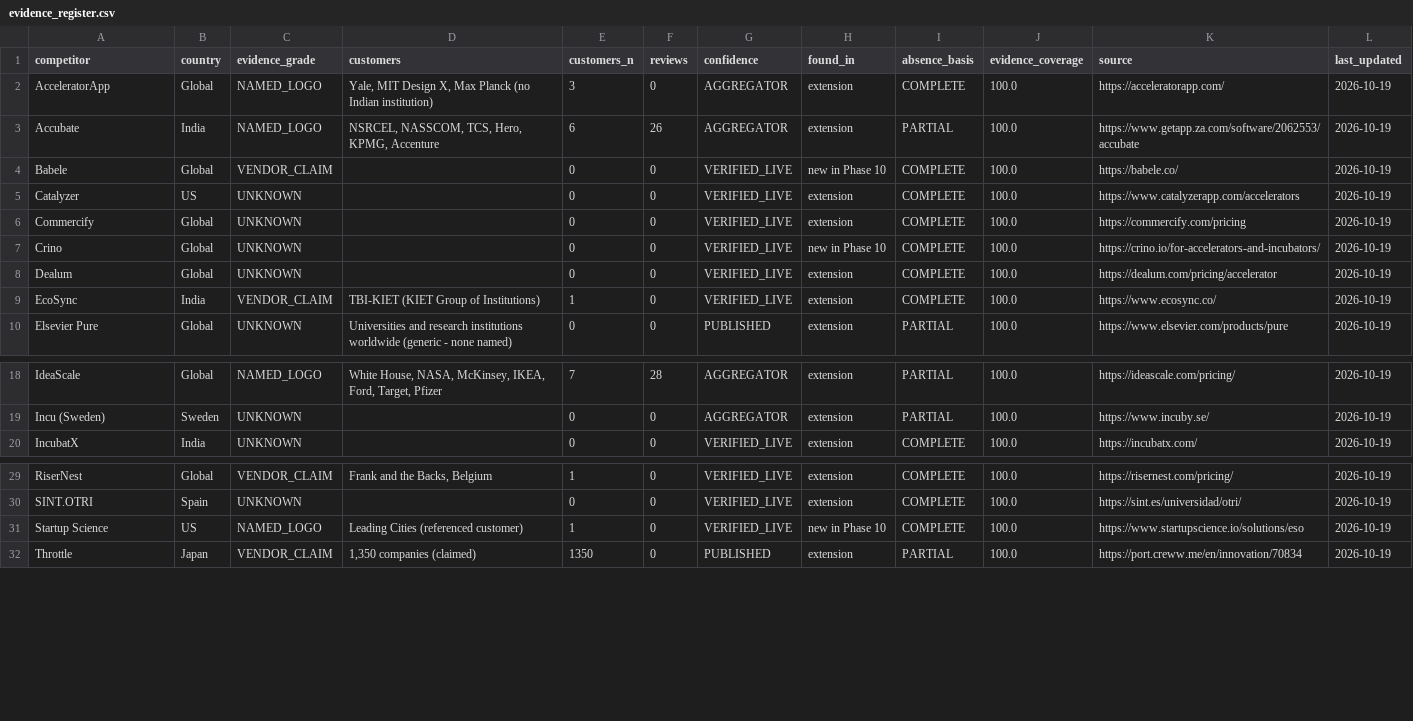
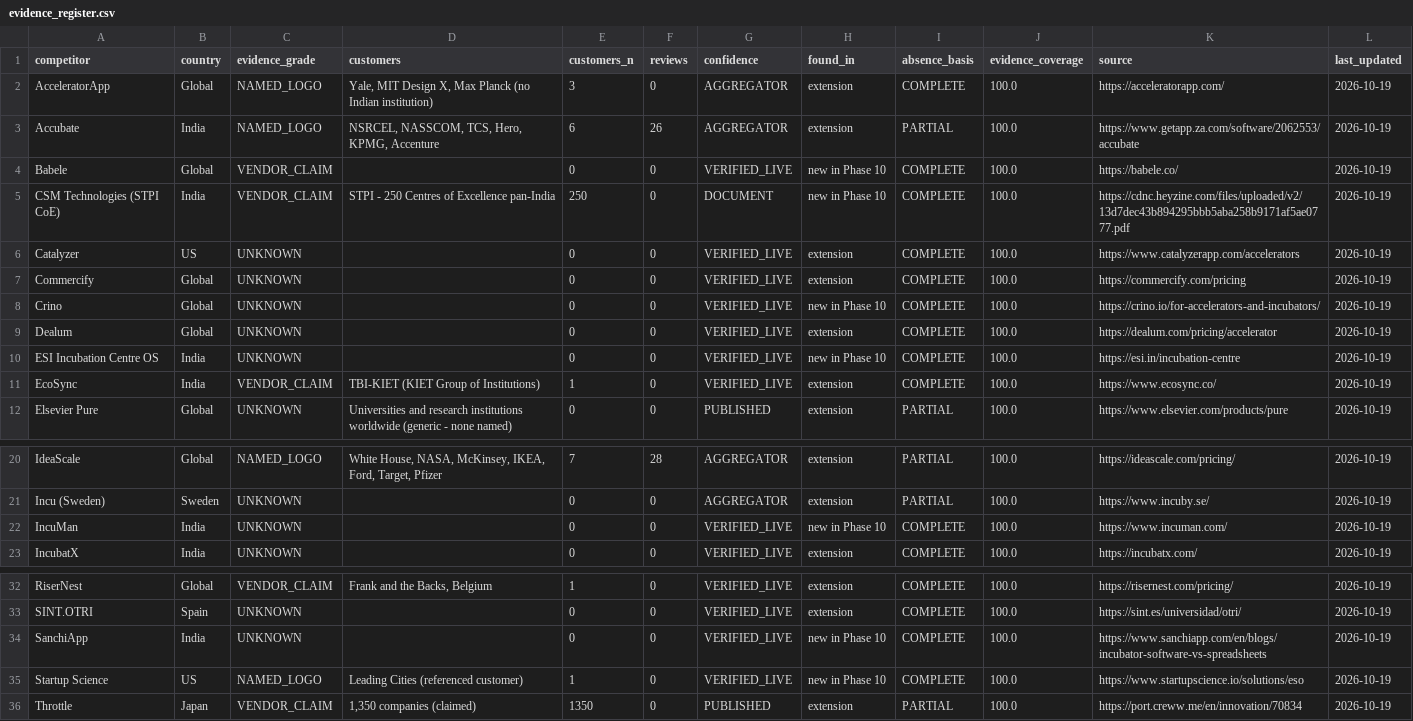
Before and after one commit to bhuwanb23/startuphub, a CSV file: docs/research/_exports/phase10/evidence_register.csv, drawn as a sheet; only a part is shown, gaps mark what is left out; the diff names each change by its address in the sheet, - before the commit and + after, or states it on an @@ line.

```diff
--- a/docs/research/_exports/phase10/evidence_register.csv
+++ b/docs/research/_exports/phase10/evidence_register.csv
+row 5: CSM Technologies (STPI CoE) | India | VENDOR_CLAIM | STPI - 250 Centres of Excellence pan-India | 250 | 0 | DOCUMENT | new in Phase 10 | COMPLETE | 100.0 | https://cdnc.heyzine.com/files/uploaded/v2/13d7dec43b894295bbb5aba258b9171af5ae0777.pdf | 2026-10-19
+row 10: ESI Incubation Centre OS | India | UNKNOWN |  | 0 | 0 | VERIFIED_LIVE | new in Phase 10 | COMPLETE | 100.0 | https://esi.in/incubation-centre | 2026-10-19
+row 22: IncuMan | India | UNKNOWN |  | 0 | 0 | VERIFIED_LIVE | new in Phase 10 | COMPLETE | 100.0 | https://www.incuman.com/ | 2026-10-19
+row 34: SanchiApp | India | UNKNOWN |  | 0 | 0 | VERIFIED_LIVE | new in Phase 10 | COMPLETE | 100.0 | https://www.sanchiapp.com/en/blogs/incubator-software-vs-spreadsheets | 2026-10-19
```
Also changed, not shown: docs/research/_exports/phase10/competitor_matrix.csv, docs/research/_exports/phase10/dimension_coverage.csv, 10 other files.
